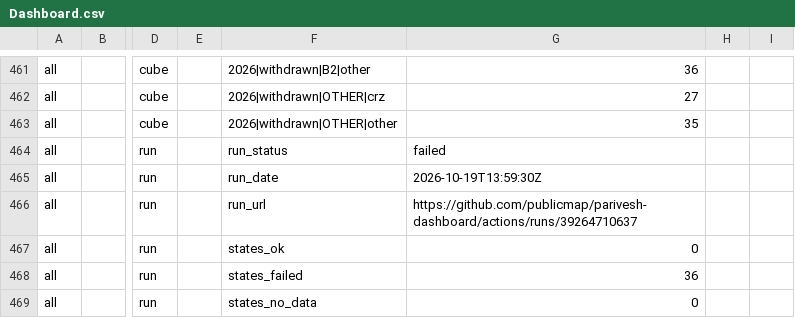
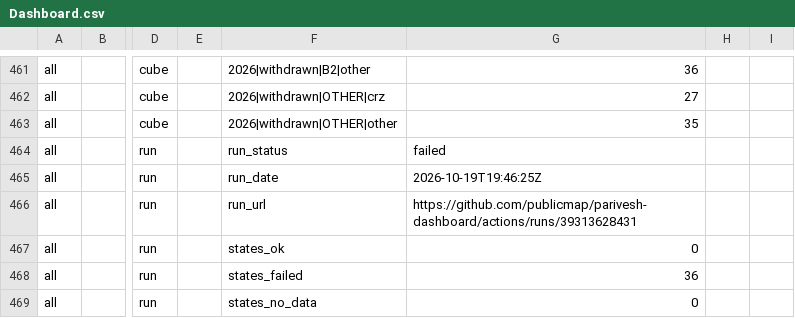
Before and after one commit to publicmap/parivesh-dashboard, a CSV file: csv/Dashboard.csv, drawn as a sheet; only a part is shown, gaps mark what is left out; the diff names each change by its address in the sheet, - before the commit and + after, or states it on an @@ line.

```diff
--- a/csv/Dashboard.csv
+++ b/csv/Dashboard.csv
-G465: 2026-10-19T13:59:30Z
+G465: 2026-10-19T19:46:25Z
-G466: https://github.com/publicmap/parivesh-dashboard/actions/runs/39264710637
+G466: https://github.com/publicmap/parivesh-dashboard/actions/runs/39313628431
```
